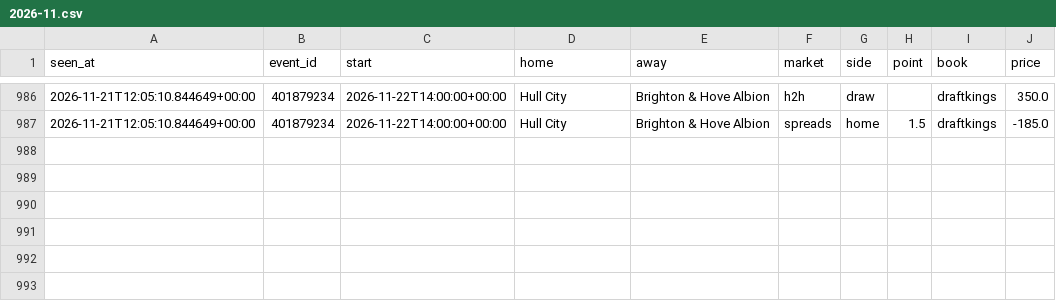
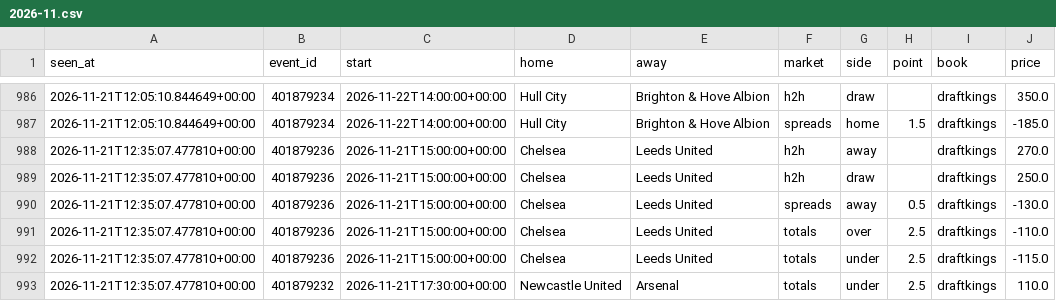
Before and after one commit to tdrey10/sports, a CSV file: data/odds/epl/2026-11.csv, drawn as a sheet; only a part is shown, gaps mark what is left out; the diff names each change by its address in the sheet, - before the commit and + after, or states it on an @@ line.

```diff
--- a/data/odds/epl/2026-11.csv
+++ b/data/odds/epl/2026-11.csv
+row 988: 2026-11-21T12:35:07.477810+00:00 | 401879236 | 2026-11-21T15:00:00+00:00 | Chelsea | Leeds United | h2h | away |  | draftkings | 270.0
+row 989: 2026-11-21T12:35:07.477810+00:00 | 401879236 | 2026-11-21T15:00:00+00:00 | Chelsea | Leeds United | h2h | draw |  | draftkings | 250.0
+row 990: 2026-11-21T12:35:07.477810+00:00 | 401879236 | 2026-11-21T15:00:00+00:00 | Chelsea | Leeds United | spreads | away | 0.5 | draftkings | -130.0
+row 991: 2026-11-21T12:35:07.477810+00:00 | 401879236 | 2026-11-21T15:00:00+00:00 | Chelsea | Leeds United | totals | over | 2.5 | draftkings | -110.0
+row 992: 2026-11-21T12:35:07.477810+00:00 | 401879236 | 2026-11-21T15:00:00+00:00 | Chelsea | Leeds United | totals | under | 2.5 | draftkings | -115.0
+row 993: 2026-11-21T12:35:07.477810+00:00 | 401879232 | 2026-11-21T17:30:00+00:00 | Newcastle United | Arsenal | totals | under | 2.5 | draftkings | 110.0
```
Also changed, not shown: data/odds/laliga/2026-11.csv, data/odds/ligue1/2026-11.csv, 16 other files.
